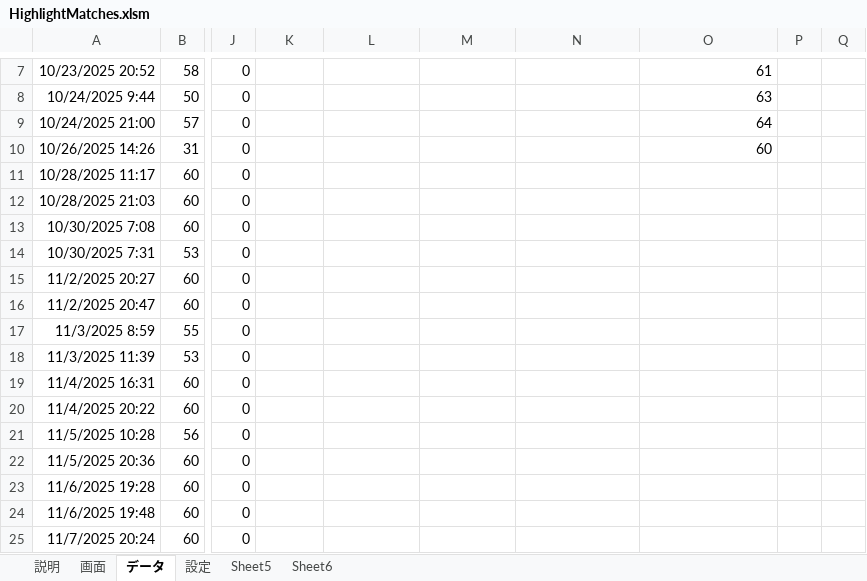
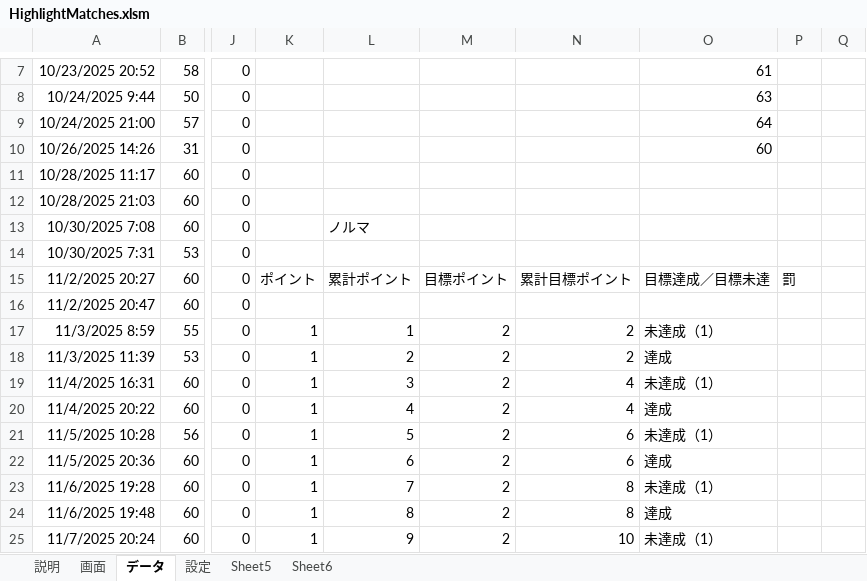
Before and after one commit to macoton/HighlightMatches, an Excel workbook: HighlightMatches.xlsm, sheet データ, drawn as a sheet; only a part is shown, gaps mark what is left out; values as stored, in another font and other column widths than the file's, no borders; charts and pictures not drawn; the diff covers the shown part only; the diff names each change by its address in the sheet, - before the commit and + after, or states it on an @@ line.

```diff
--- a/HighlightMatches.xlsm (sheet データ)
+++ b/HighlightMatches.xlsm (sheet データ)
-L13: (empty)
+L13: ノルマ
-K15: (empty)
+K15: ポイント
-L15: (empty)
+L15: 累計ポイント
-M15: (empty)
+M15: 目標ポイント
-N15: (empty)
+N15: 累計目標ポイント
-O15: (empty)
+O15: 目標達成／目標未達
-P15: (empty)
+P15: 罰
-K17:K25: (empty)
+K17:K25: 1
-L17: (empty)
+L17: 1
-M17:M25: (empty)
+M17:M25: 2
-N17:N18: (empty)
+N17:N18: 2
-O17: (empty)
+O17: 未達成（1）
-L18: (empty)
+L18: 2
-O18: (empty)
+O18: 達成
-L19: (empty)
+L19: 3
-N19:N20: (empty)
+N19:N20: 4
-O19: (empty)
+O19: 未達成（1）
-L20: (empty)
+L20: 4
-O20: (empty)
+O20: 達成
-L21: (empty)
+L21: 5
-N21:N22: (empty)
+N21:N22: 6
-O21: (empty)
+O21: 未達成（1）
-L22: (empty)
+L22: 6
-O22: (empty)
+O22: 達成
-L23: (empty)
+L23: 7
-N23:N24: (empty)
+N23:N24: 8
-O23: (empty)
+O23: 未達成（1）
-L24: (empty)
+L24: 8
-O24: (empty)
+O24: 達成
-L25: (empty)
+L25: 9
-N25: (empty)
+N25: 10
-O25: (empty)
+O25: 未達成（1）
```
Also changed, not shown: 2 added rows and 156 edited cells elsewhere in this sheet, sheet 画面, sheet 設定, charts or pictures.
